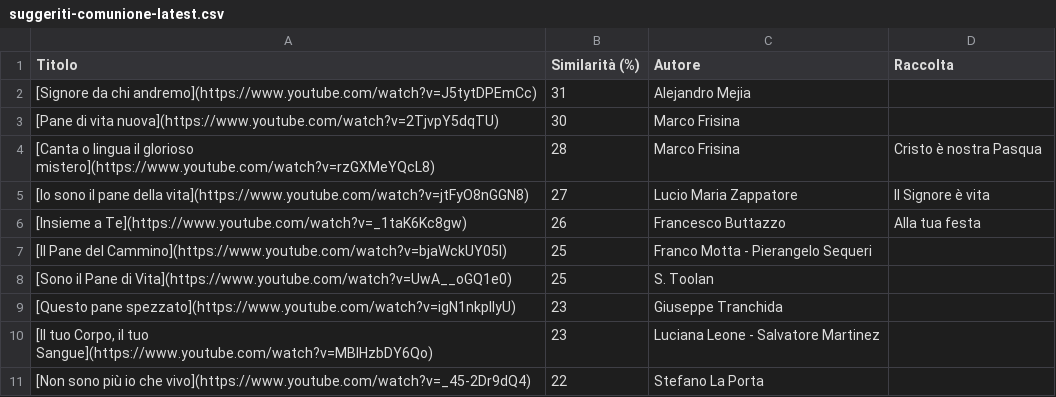
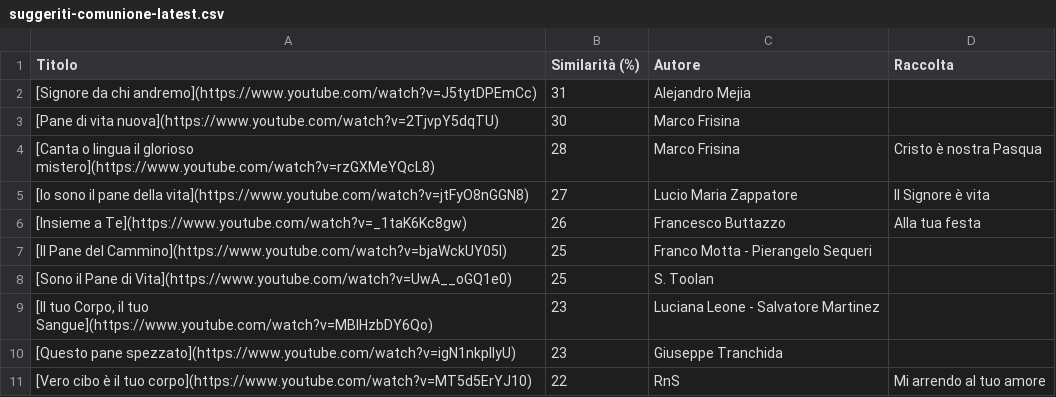
Before and after one commit to dennisangemi/hildegard, a CSV file: data/suggeriti-comunione-latest.csv, drawn as a sheet.

```diff
--- a/data/suggeriti-comunione-latest.csv
+++ b/data/suggeriti-comunione-latest.csv
@@ -8,4 +8,4 @@ Titolo,Similarità (%),Autore,Raccolta
 [Sono il Pane di Vita](https://www.youtube.com/watch?v=UwA__oGQ1e0),25,S. Toolan,
+"[Il tuo Corpo, il tuo Sangue](https://www.youtube.com/watch?v=MBlHzbDY6Qo)",23,Luciana Leone - Salvatore Martinez,
 [Questo pane spezzato](https://www.youtube.com/watch?v=igN1nkpIIyU),23,Giuseppe Tranchida,
-"[Il tuo Corpo, il tuo Sangue](https://www.youtube.com/watch?v=MBlHzbDY6Qo)",23,Luciana Leone - Salvatore Martinez,
-[Non sono più io che vivo](https://www.youtube.com/watch?v=_45-2Dr9dQ4),22,Stefano La Porta,
+[Vero cibo è il tuo corpo](https://www.youtube.com/watch?v=MT5d5ErYJ10),22,RnS,Mi arrendo al tuo amore
```
Also changed, not shown: data/suggerimenti-20240602.csv, data/suggerimenti-latest.csv, 11 other files.
